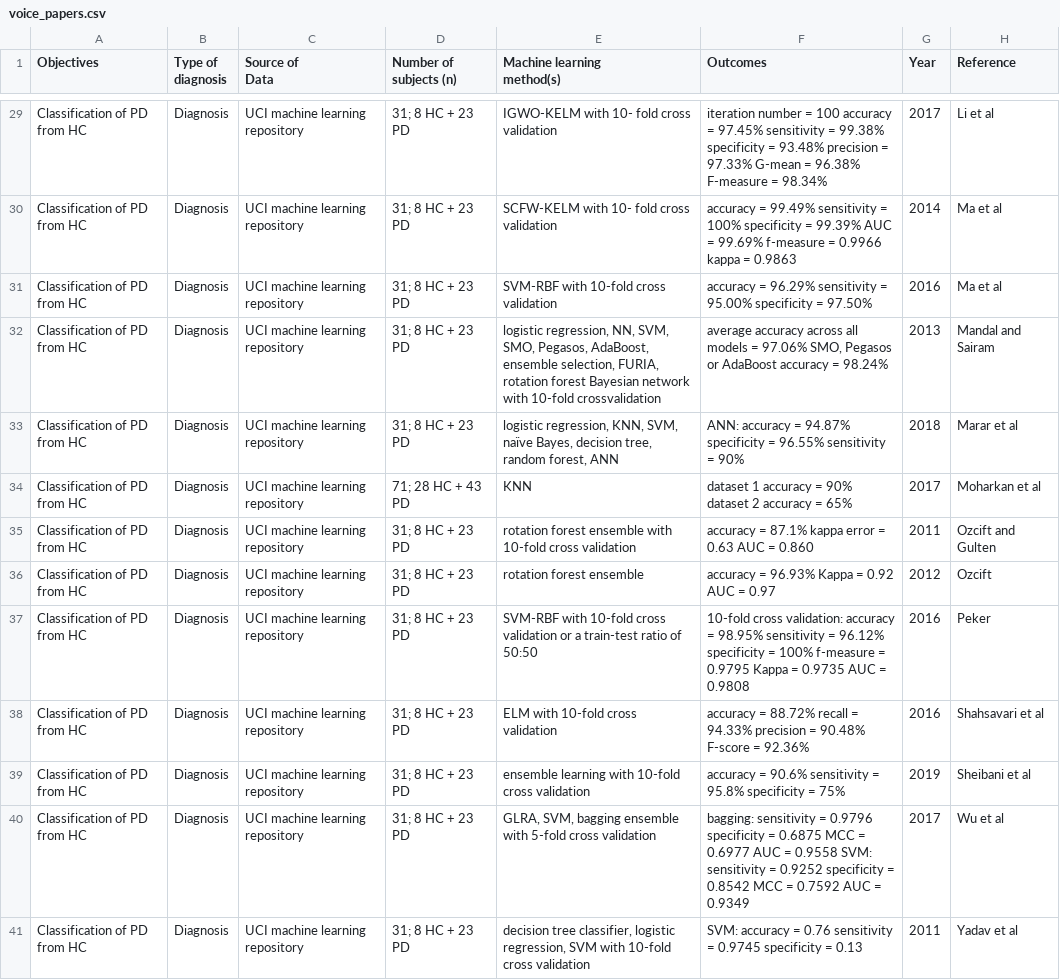
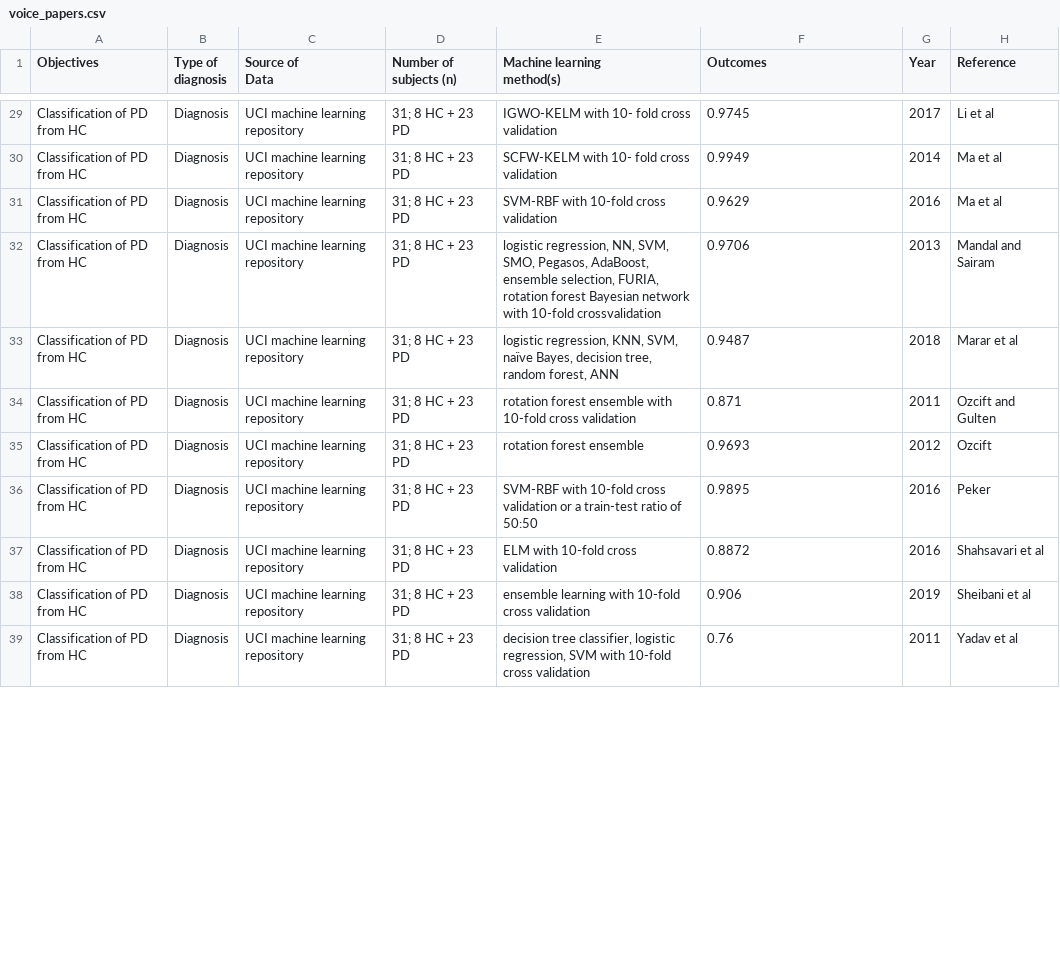
Before and after one commit to eecastillo/parkinson_analisis, a CSV file: voice_papers.csv, drawn as a sheet; only a part is shown, gaps mark what is left out; removed rows and columns are numbered as before the commit, all else as after; the diff covers the shown part only; the diff names each change by its address in the sheet, - before the commit and + after, or states it on an @@ line.

```diff
--- a/voice_papers.csv
+++ b/voice_papers.csv
-F29 (Outcomes): iteration number = 100 accuracy = 97.45% sensitivity = 99.38% specificity = 93.48% precision = 97.33% G-mean = 96.38% F-measure = 98.34%
+F29 (Outcomes): 0.9745
-F30 (Outcomes): accuracy = 99.49% sensitivity = 100% specificity = 99.39% AUC = 99.69% f-measure = 0.9966 kappa = 0.9863
+F30 (Outcomes): 0.9949
-F31 (Outcomes): accuracy = 96.29% sensitivity = 95.00% specificity = 97.50%
+F31 (Outcomes): 0.9629
-F32 (Outcomes): average accuracy across all models = 97.06% SMO, Pegasos or AdaBoost accuracy = 98.24%
+F32 (Outcomes): 0.9706
-F33 (Outcomes): ANN: accuracy = 94.87% specificity = 96.55% sensitivity = 90%
+F33 (Outcomes): 0.9487
-row 34: Classification of PD from HC | Diagnosis | UCI machine learning repository | 71; 28 HC + 43 PD | KNN | dataset 1 accuracy = 90% dataset 2 accuracy = 65% | 2017 | Moharkan et al
-F34 (Outcomes): accuracy = 87.1% kappa error = 0.63 AUC = 0.860
+F34 (Outcomes): 0.871
-F35 (Outcomes): accuracy = 96.93% Kappa = 0.92 AUC = 0.97
+F35 (Outcomes): 0.9693
-F36 (Outcomes): 10-fold cross validation: accuracy = 98.95% sensitivity = 96.12% specificity = 100% f-measure = 0.9795 Kappa = 0.9735 AUC = 0.9808
+F36 (Outcomes): 0.9895
-F37 (Outcomes): accuracy = 88.72% recall = 94.33% precision = 90.48% F-score = 92.36%
+F37 (Outcomes): 0.8872
-F38 (Outcomes): accuracy = 90.6% sensitivity = 95.8% specificity = 75%
+F38 (Outcomes): 0.906
-row 40: Classification of PD from HC | Diagnosis | UCI machine learning repository | 31; 8 HC + 23 PD | GLRA, SVM, bagging ensemble with 5-fold cross validation | bagging: sensitivity = 0.9796 specificity = 0.6875 MCC = 0.6977 AUC = 0.9558 SVM: sensitivity = 0.9252 specificity = 0.8542 MCC = 0.7592 AUC = 0.9349 | 2017 | Wu et al
-F39 (Outcomes): SVM: accuracy = 0.76 sensitivity = 0.9745 specificity = 0.13
+F39 (Outcomes): 0.76
```
Also changed, not shown: 3 removed rows and 36 edited cells elsewhere in this file, 1 other file.
